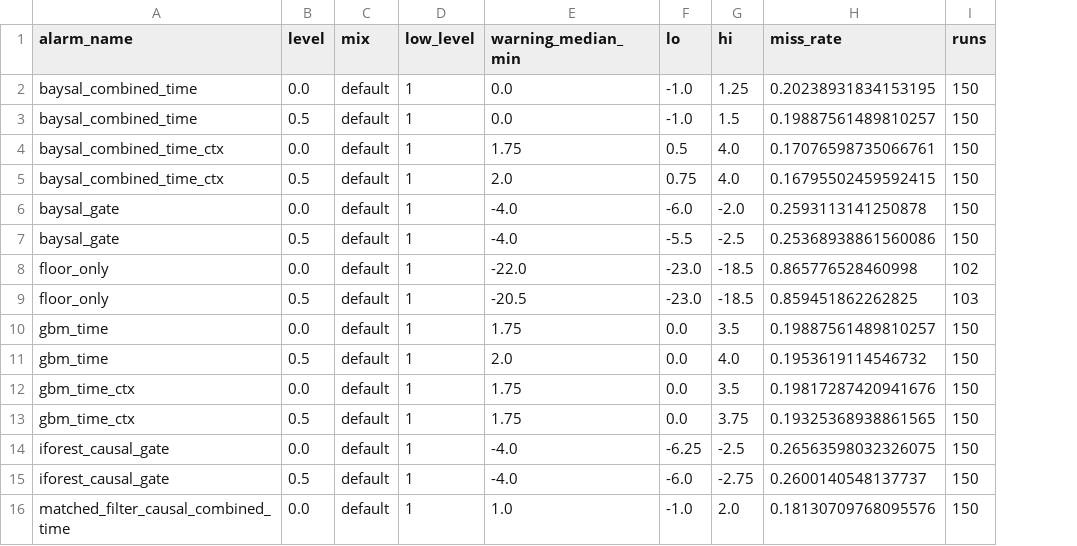
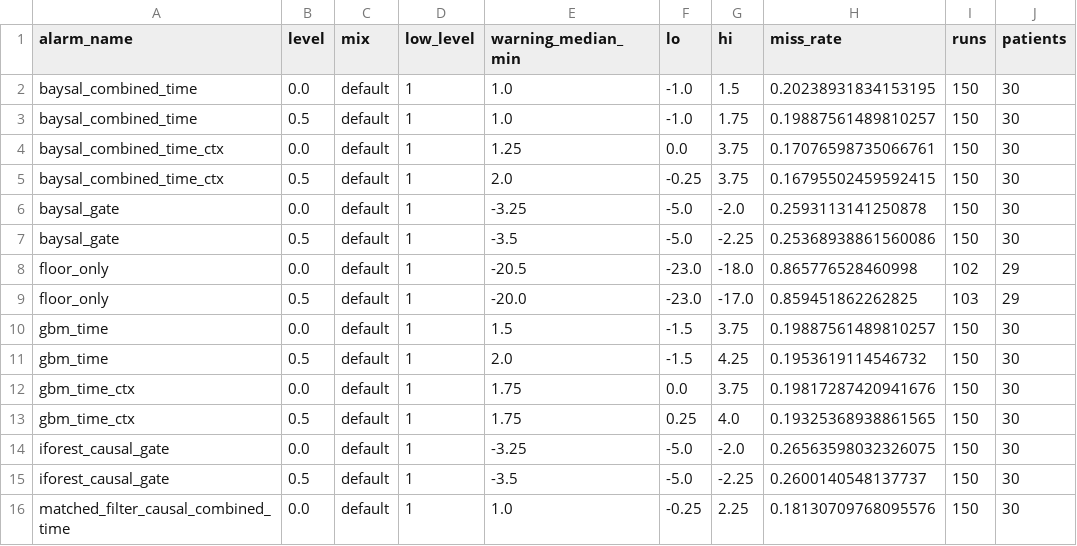
Before and after one commit to pkarakala/ghost-lows, a CSV file: results/tables/robust_late30__warning.csv, drawn as a sheet; only a part is shown; the diff covers the shown part only; the diff names each change by its address in the sheet, - before the commit and + after, or states it on an @@ line.

```diff
--- a/results/tables/robust_late30__warning.csv
+++ b/results/tables/robust_late30__warning.csv
+column J (patients), rows 2-16: 30 | 30 | 30 | 30 | 30 | 30 | 29 | 29 | 30 | 30 | 30 | 30 | 30 | 30 | 30
-E2:E3 (warning_median_min): 0.0
+E2:E3 (warning_median_min): 1.0
-G2 (hi): 1.25
+G2 (hi): 1.5
-G3 (hi): 1.5
+G3 (hi): 1.75
-E4 (warning_median_min): 1.75
+E4 (warning_median_min): 1.25
-F4 (lo): 0.5
+F4 (lo): 0.0
-G4:G5 (hi): 4.0
+G4:G5 (hi): 3.75
-F5 (lo): 0.75
+F5 (lo): -0.25
-E6 (warning_median_min): -4.0
+E6 (warning_median_min): -3.25
-F6 (lo): -6.0
+F6 (lo): -5.0
-E7 (warning_median_min): -4.0
+E7 (warning_median_min): -3.5
-F7 (lo): -5.5
+F7 (lo): -5.0
-G7 (hi): -2.5
+G7 (hi): -2.25
-E8 (warning_median_min): -22.0
+E8 (warning_median_min): -20.5
-G8 (hi): -18.5
+G8 (hi): -18.0
-E9 (warning_median_min): -20.5
+E9 (warning_median_min): -20.0
-G9 (hi): -18.5
+G9 (hi): -17.0
-E10 (warning_median_min): 1.75
+E10 (warning_median_min): 1.5
-F10:F11 (lo): 0.0
+F10:F11 (lo): -1.5
-G10 (hi): 3.5
+G10 (hi): 3.75
-G11 (hi): 4.0
+G11 (hi): 4.25
-G12 (hi): 3.5
+G12 (hi): 3.75
-F13 (lo): 0.0
+F13 (lo): 0.25
-G13 (hi): 3.75
+G13 (hi): 4.0
-E14 (warning_median_min): -4.0
+E14 (warning_median_min): -3.25
-F14 (lo): -6.25
+F14 (lo): -5.0
-G14 (hi): -2.5
+G14 (hi): -2.0
-E15 (warning_median_min): -4.0
+E15 (warning_median_min): -3.5
-F15 (lo): -6.0
+F15 (lo): -5.0
-G15 (hi): -2.75
+G15 (hi): -2.25
-F16 (lo): -1.0
+F16 (lo): -0.25
-G16 (hi): 2.0
+G16 (hi): 2.25
```
Also changed, not shown: 108 edited cells elsewhere in this file, results/tables/robust_delta05__warning.csv, results/tables/robust_early20__warning.csv, 14 other files.
